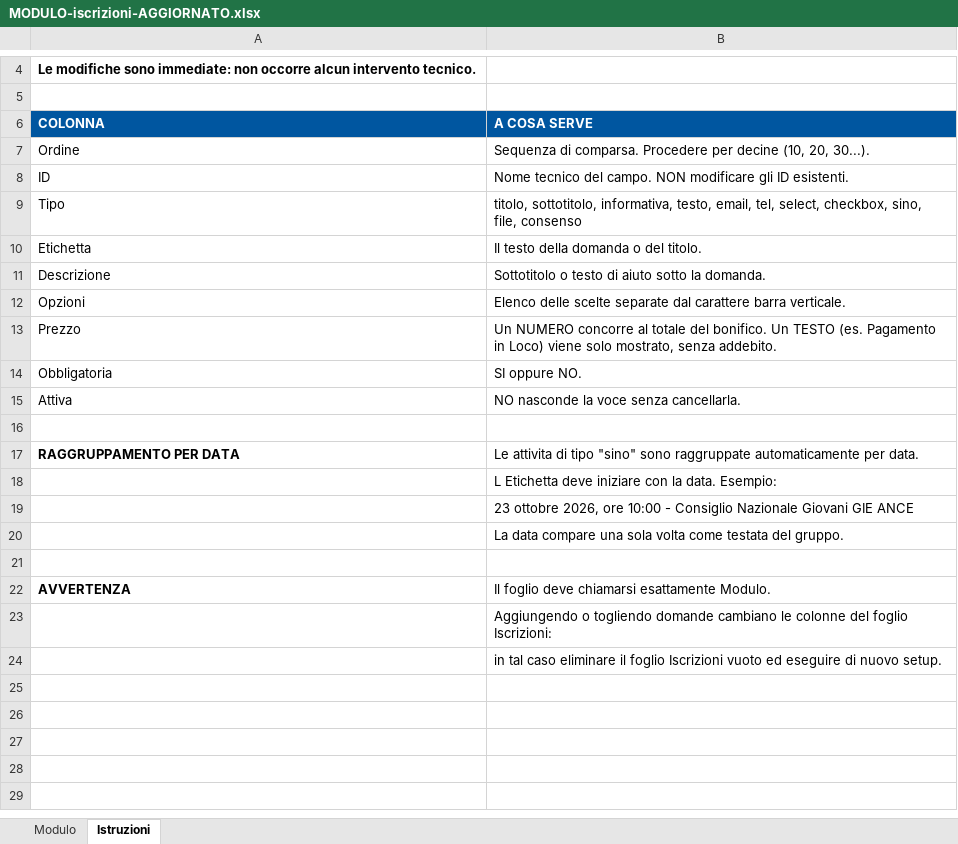
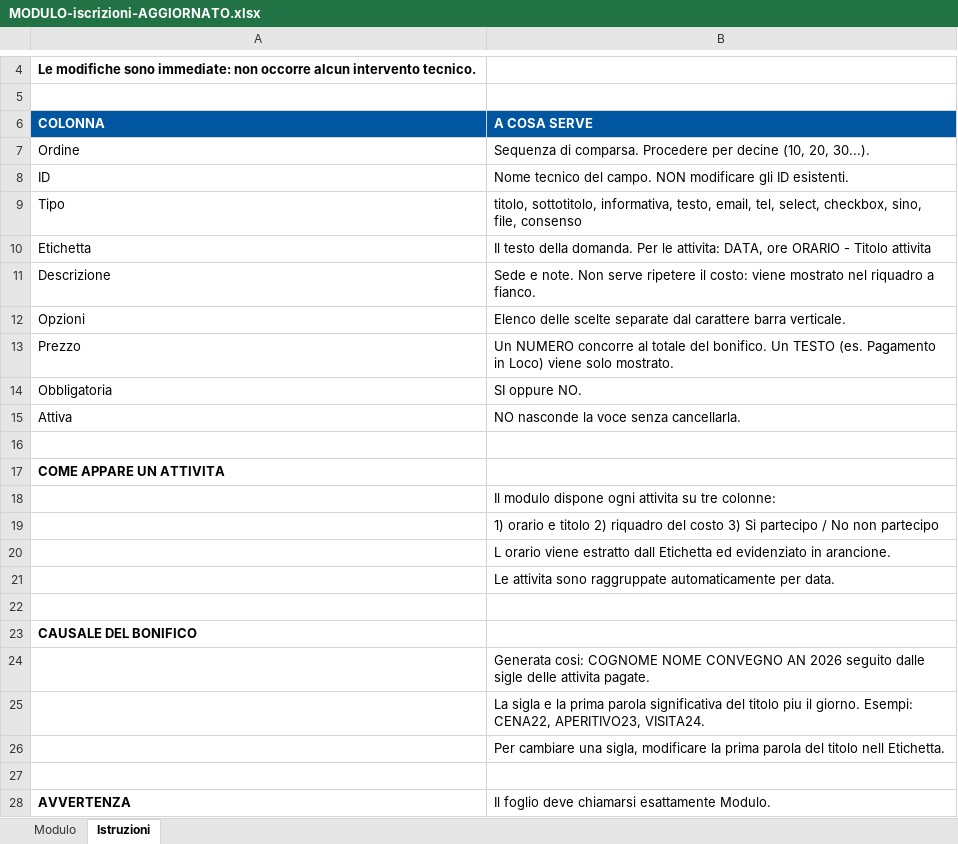
Before and after one commit to poggig1971/ancegiovaniareanord2026, an Excel workbook: MODULO-iscrizioni-AGGIORNATO.xlsx, sheet Istruzioni, drawn as a sheet; only a part is shown, gaps mark what is left out; the shorter side is filled out with more unchanged rows; values as stored, in another font and other column widths than the file's, no borders; addresses are those after the commit; the diff names each change by its address in the sheet, - before the commit and + after, or states it on an @@ line.

Commit message:
Attivita su tre colonne: orario evidenziato, costo in colonna propria, selezione piu chiara

```diff
--- a/MODULO-iscrizioni-AGGIORNATO.xlsx (sheet Istruzioni)
+++ b/MODULO-iscrizioni-AGGIORNATO.xlsx (sheet Istruzioni)
-B10 (A COSA SERVE): …testo della domanda o del titolo.
+B10 (A COSA SERVE): …testo della domanda. Per le attivita: DATA, ore ORARIO - Titolo attivita
-B11 (A COSA SERVE): Sottotitolo o testo di aiuto sotto la domanda.
+B11 (A COSA SERVE): Sede e note. Non serve ripetere il costo: viene mostrato nel riquadro a fianco.
-B13 (A COSA SERVE): …viene solo mostrato, senza addebito.
+B13 (A COSA SERVE): …viene solo mostrato.
+row 17: COME APPARE UN ATTIVITA
+row 18:  | Il modulo dispone ogni attivita su tre colonne:
+row 19:  | 1) orario e titolo 2) riquadro del costo 3) Si partecipo / No non partecipo
+row 20:  | L orario viene estratto dall Etichetta ed evidenziato in arancione.
+row 21:  | Le attivita sono raggruppate automaticamente per data.
-row 22: RAGGRUPPAMENTO PER DATA | Le attivita di tipo "sino" sono raggruppate automaticamente per data.
+row 22: (empty)
+row 23: CAUSALE DEL BONIFICO
-B24 (A COSA SERVE): L Etichetta deve iniziare con la data. Esempio:
+B24 (A COSA SERVE): Generata cosi: COGNOME NOME CONVEGNO AN 2026 seguito dalle sigle delle attivita pagate.
-B25 (A COSA SERVE): 23 ottobre 2026, ore 10:00 - Consiglio Nazionale Giovani GIE ANCE
+B25 (A COSA SERVE): La sigla e la prima parola significativa del titolo piu il giorno. Esempi: CENA22, APERITIVO23, VISITA24.
-B26 (A COSA SERVE): La data compare una sola volta come testata del gruppo.
+B26 (A COSA SERVE): Per cambiare una sigla, modificare la prima parola del titolo nell Etichetta.
```
Also changed, not shown: sheet Modulo, 3 other files.
